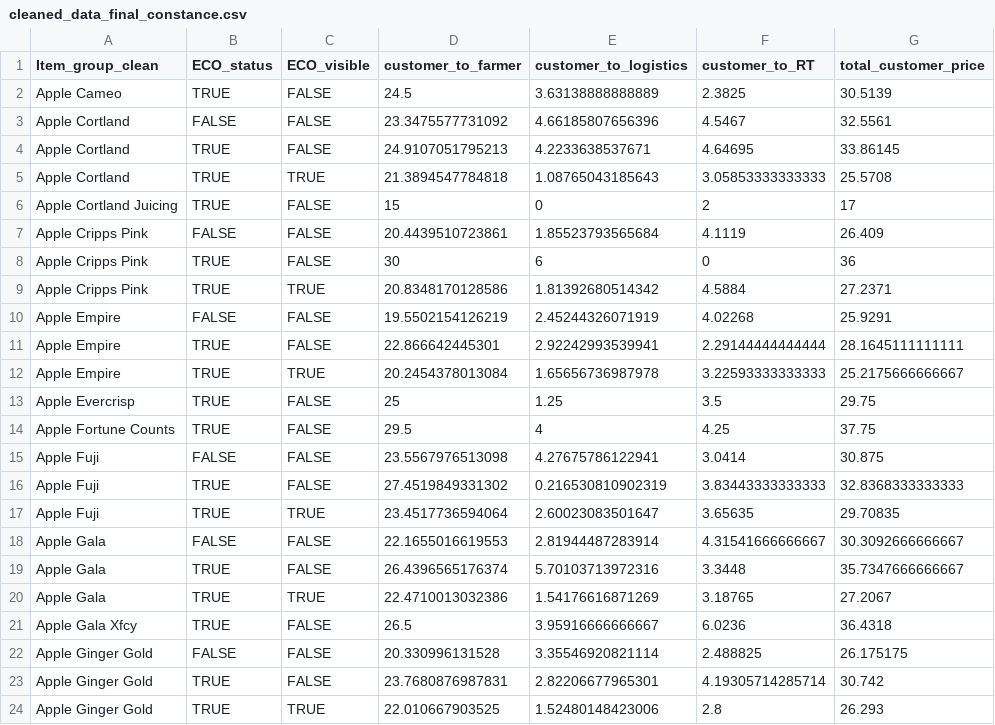
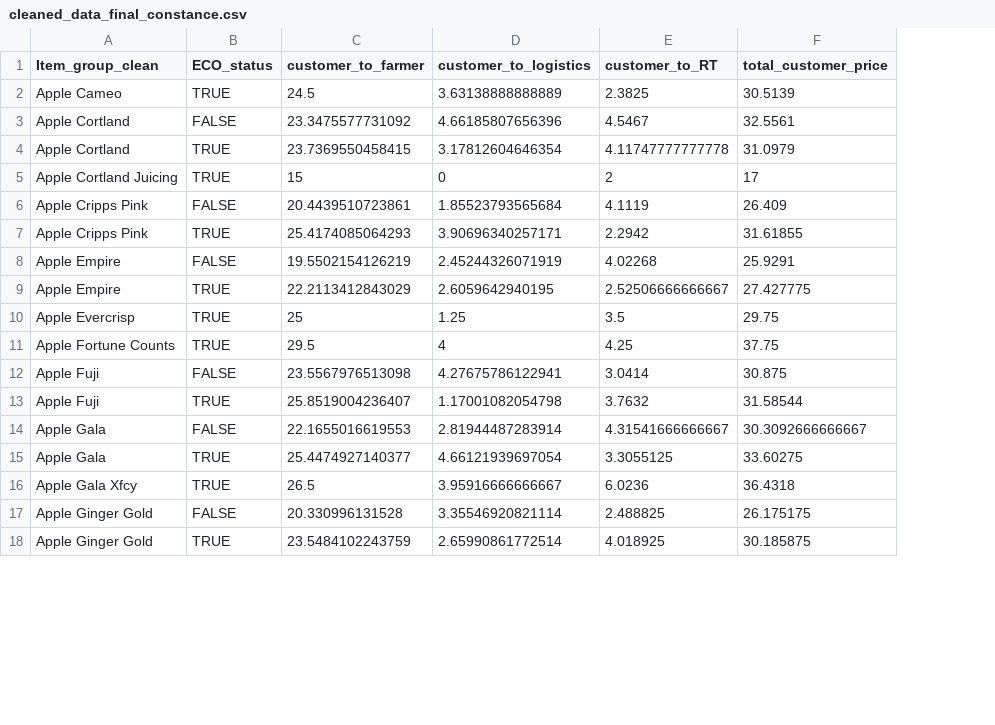
Before and after one commit to cdelannoy/sourcingboston, a CSV file: data/redtomato/output/cleaned_data_final_constance.csv, drawn as a sheet; only a part is shown; removed rows and columns are numbered as before the commit, all else as after; the diff covers the shown part only; the diff names each change by its address in the sheet, - before the commit and + after, or states it on an @@ line.

Commit message:
fix typo in write dataset

```diff
--- a/data/redtomato/output/cleaned_data_final_constance.csv
+++ b/data/redtomato/output/cleaned_data_final_constance.csv
-column C (ECO_visible), rows 2-4: all FALSE; rows 6-8: all FALSE; rows 10-11: FALSE | FALSE; rows 13-16: all FALSE; rows 18-19: FALSE | FALSE; rows 21-23: all FALSE
-C4 (customer_to_farmer): 24.9107051795213
+C4 (customer_to_farmer): 23.7369550458415
-D4 (customer_to_logistics): 4.2233638537671
+D4 (customer_to_logistics): 3.17812604646354
-E4 (customer_to_RT): 4.64695
+E4 (customer_to_RT): 4.11747777777778
-F4 (total_customer_price): 33.86145
+F4 (total_customer_price): 31.0979
-row 5: Apple Cortland | TRUE | TRUE | 21.3894547784818 | 1.08765043185643 | 3.05853333333333 | 25.5708
-C7 (customer_to_farmer): 30
+C7 (customer_to_farmer): 25.4174085064293
-D7 (customer_to_logistics): 6
+D7 (customer_to_logistics): 3.90696340257171
-E7 (customer_to_RT): 0
+E7 (customer_to_RT): 2.2942
-F7 (total_customer_price): 36
+F7 (total_customer_price): 31.61855
-row 9: Apple Cripps Pink | TRUE | TRUE | 20.8348170128586 | 1.81392680514342 | 4.5884 | 27.2371
-C9 (customer_to_farmer): 22.866642445301
+C9 (customer_to_farmer): 22.2113412843029
-D9 (customer_to_logistics): 2.92242993539941
+D9 (customer_to_logistics): 2.6059642940195
-E9 (customer_to_RT): 2.29144444444444
+E9 (customer_to_RT): 2.52506666666667
-F9 (total_customer_price): 28.1645111111111
+F9 (total_customer_price): 27.427775
-row 12: Apple Empire | TRUE | TRUE | 20.2454378013084 | 1.65656736987978 | 3.22593333333333 | 25.2175666666667
-C13 (customer_to_farmer): 27.4519849331302
+C13 (customer_to_farmer): 25.8519004236407
-D13 (customer_to_logistics): 0.216530810902319
+D13 (customer_to_logistics): 1.17001082054798
-E13 (customer_to_RT): 3.83443333333333
+E13 (customer_to_RT): 3.7632
-F13 (total_customer_price): 32.8368333333333
+F13 (total_customer_price): 31.58544
-row 17: Apple Fuji | TRUE | TRUE | 23.4517736594064 | 2.60023083501647 | 3.65635 | 29.70835
-C15 (customer_to_farmer): 26.4396565176374
+C15 (customer_to_farmer): 25.4474927140377
-D15 (customer_to_logistics): 5.70103713972316
+D15 (customer_to_logistics): 4.66121939697054
-E15 (customer_to_RT): 3.3448
+E15 (customer_to_RT): 3.3055125
-F15 (total_customer_price): 35.7347666666667
+F15 (total_customer_price): 33.60275
-row 20: Apple Gala | TRUE | TRUE | 22.4710013032386 | 1.54176616871269 | 3.18765 | 27.2067
-C18 (customer_to_farmer): 23.7680876987831
+C18 (customer_to_farmer): 23.5484102243759
-D18 (customer_to_logistics): 2.82206677965301
+D18 (customer_to_logistics): 2.65990861772514
-E18 (customer_to_RT): 4.19305714285714
+E18 (customer_to_RT): 4.018925
-F18 (total_customer_price): 30.742
+F18 (total_customer_price): 30.185875
-row 24: Apple Ginger Gold | TRUE | TRUE | 22.010667903525 | 1.52480148423006 | 2.8 | 26.293
```
Also changed, not shown: 8 removed rows and 32 edited cells elsewhere in this file, 1 other file.
